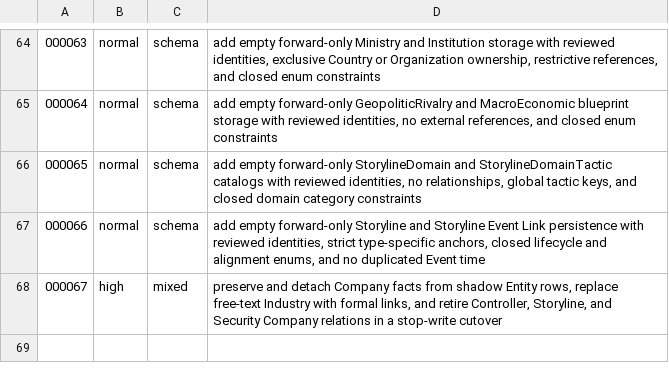
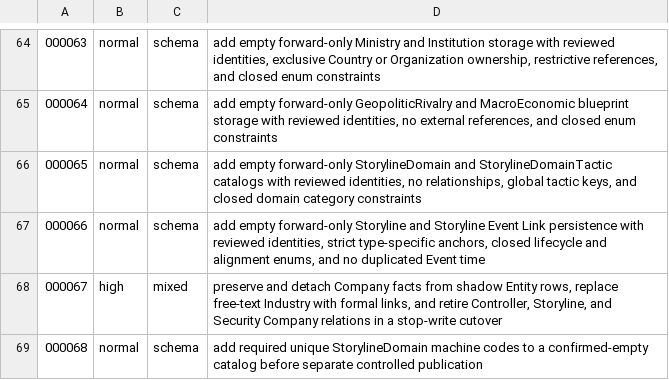
Before and after one commit to meierlink88/tidewise-ai, a TSV file: infra/uat/migration-risk.tsv, drawn as a sheet; only a part is shown, gaps mark what is left out; the diff names each change by its address in the sheet, - before the commit and + after, or states it on an @@ line.

Commit message:
feat(data): publish storyline domain catalog (#308)

```diff
--- a/infra/uat/migration-risk.tsv
+++ b/infra/uat/migration-risk.tsv
+row 69: 000068 | normal | schema | add required unique StorylineDomain machine codes to a confirmed-empty catalog before separate controlled publication
```
Also changed, not shown: 9 other files.
